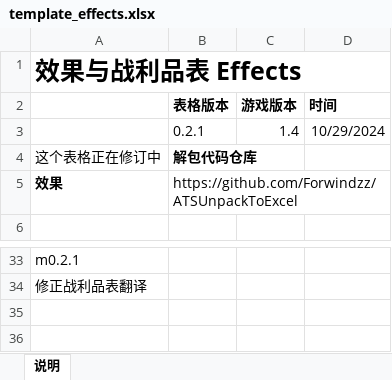
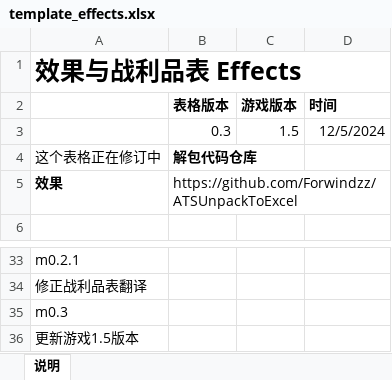
Before and after one commit to Forwindzz/ATSUnpackToExcel, an Excel workbook: settings/zh-CN/template_effects.xlsx, sheet 说明, drawn as a sheet; only a part is shown, gaps mark what is left out; values as stored, in another font and other column widths than the file's, no borders; removed rows and columns are numbered as before the commit, all else as after; the diff names each change by its address in the sheet, - before the commit and + after, or states it on an @@ line.

```diff
--- a/settings/zh-CN/template_effects.xlsx (sheet 说明)
+++ b/settings/zh-CN/template_effects.xlsx (sheet 说明)
-row 3:  | 0.2.1 | 1.4 | 10/29/2024
+row 3:  | 0.3 | 1.5 | 12/5/2024
+row 35: m0.3
+row 36: 更新游戏1.5版本
```
Also changed, not shown: settings/en/template_blueprints.xlsx, settings/en/template_glades.xlsx, 10 other files.
